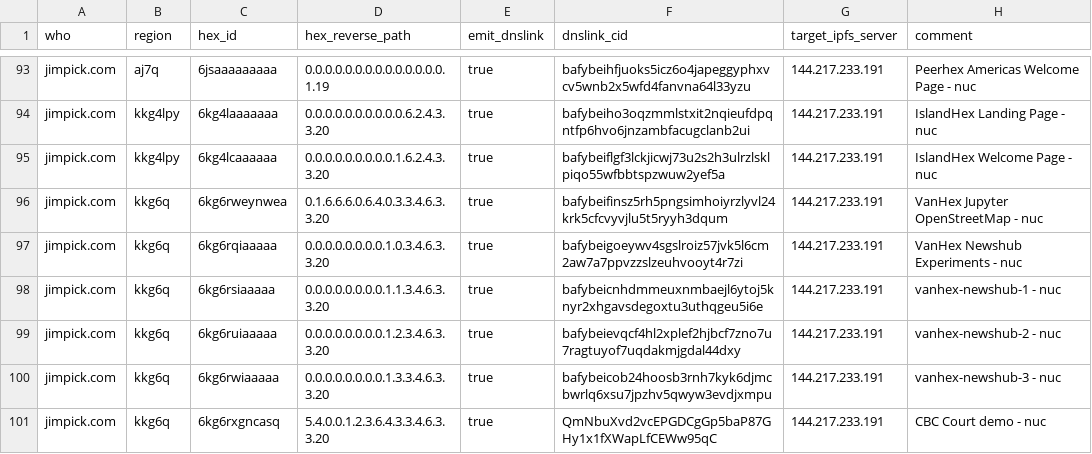
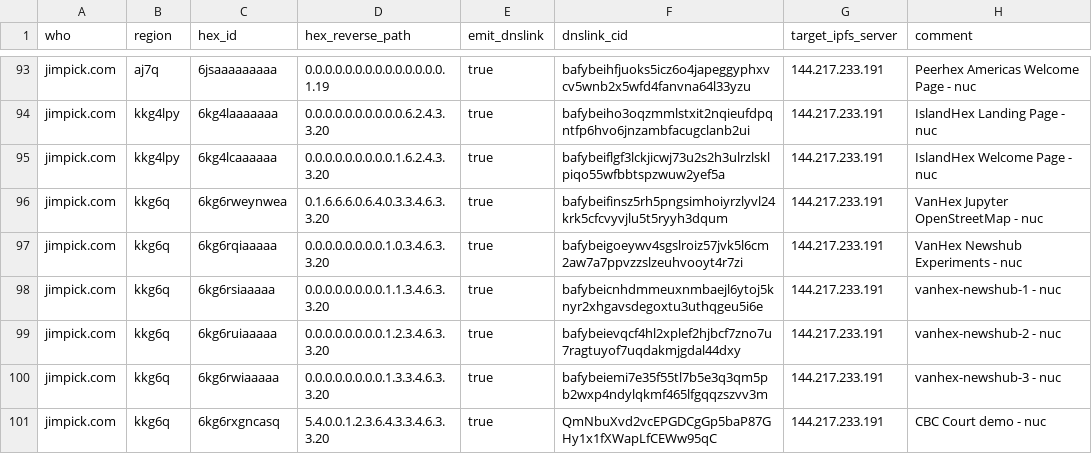
Before and after one commit to hexcamp/hexcamp-coredns-sites, a CSV file: jim.csv, drawn as a sheet; only a part is shown, gaps mark what is left out.

Commit message:
Updated from hackmd-updater

```diff
--- a/jim.csv
+++ b/jim.csv
@@ -99,3 +99,3 @@ jimpick.com,kkg6q,6kg6rsiaaaaa,0.0.0.0.0.0.0.0.1.1.3.4.6.3.3.20,true,bafybeicnhd
 jimpick.com,kkg6q,6kg6ruiaaaaa,0.0.0.0.0.0.0.0.1.2.3.4.6.3.3.20,true,bafybeievqcf4hl2xplef2hjbcf7zno7u7ragtuyof7uqdakmjgdal44dxy,144.217.233.191,vanhex-newshub-2 - nuc
-jimpick.com,kkg6q,6kg6rwiaaaaa,0.0.0.0.0.0.0.0.1.3.3.4.6.3.3.20,true,bafybeicob24hoosb3rnh7kyk6djmcbwrlq6xsu7jpzhv5qwyw3evdjxmpu,144.217.233.191,vanhex-newshub-3 - nuc
+jimpick.com,kkg6q,6kg6rwiaaaaa,0.0.0.0.0.0.0.0.1.3.3.4.6.3.3.20,true,bafybeiemi7e35f55tl7b5e3q3qm5pb2wxp4ndylqkmf465lfgqqzszvv3m,144.217.233.191,vanhex-newshub-3 - nuc
 jimpick.com,kkg6q,6kg6rxgncasq,5.4.0.0.1.2.3.6.4.3.3.4.6.3.3.20,true,QmNbuXvd2vcEPGDCgGp5baP87GHy1x1fXWapLfCEWw95qC,144.217.233.191,CBC Court demo - nuc
```
